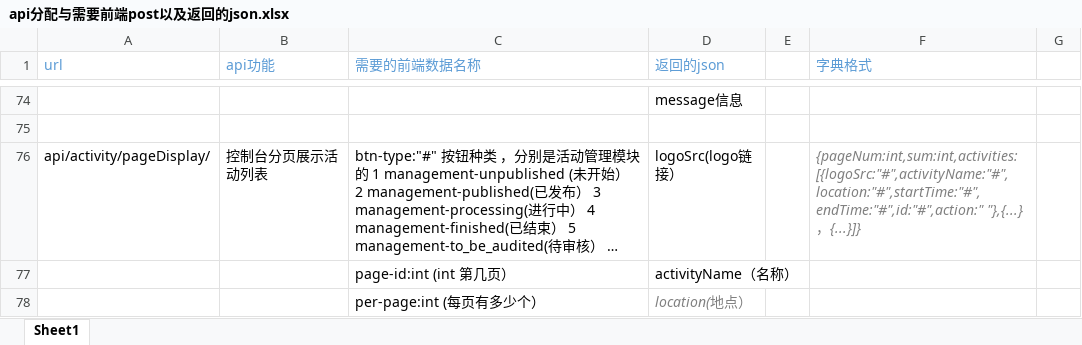
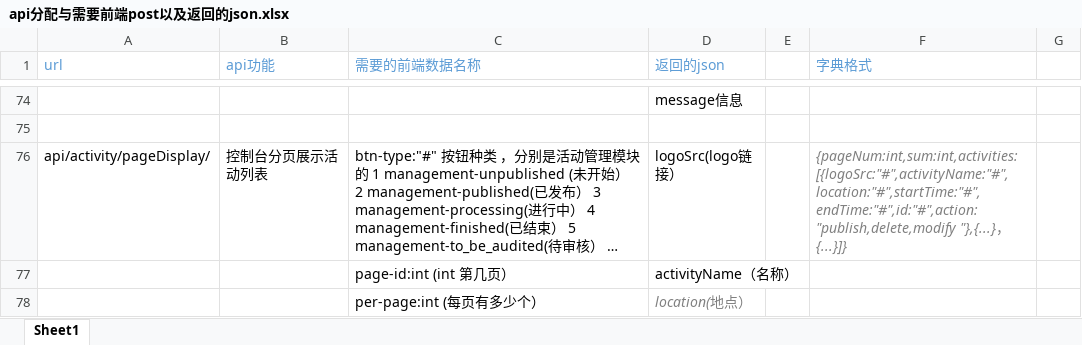
Before and after one commit to programer-never-give-up/TeamDocument, an Excel workbook: api分配与需要前端post以及返回的json.xlsx, sheet Sheet1, drawn as a sheet; only a part is shown, gaps mark what is left out; long unchanged cells end in …; values as stored, in another font and other column widths than the file's, no borders; the diff names each change by its address in the sheet, - before the commit and + after, or states it on an @@ line.

Commit message:
Update api分配与需要前端post以及返回的json.xlsx

```diff
--- a/api分配与需要前端post以及返回的json.xlsx (sheet Sheet1)
+++ b/api分配与需要前端post以及返回的json.xlsx (sheet Sheet1)
-F76 (字典格式): {pageNum:int,sum:int,activities:[{logoSrc:"#",activityName:"#",location:"#",startTime:"#",endTime:"#",id:"#",action:" "},{...}，…
+F76 (字典格式): {pageNum:int,sum:int,activities:[{logoSrc:"#",activityName:"#",location:"#",startTime:"#",endTime:"#",id:"#",action:"publish,delete,modify "},{...}，…
```
